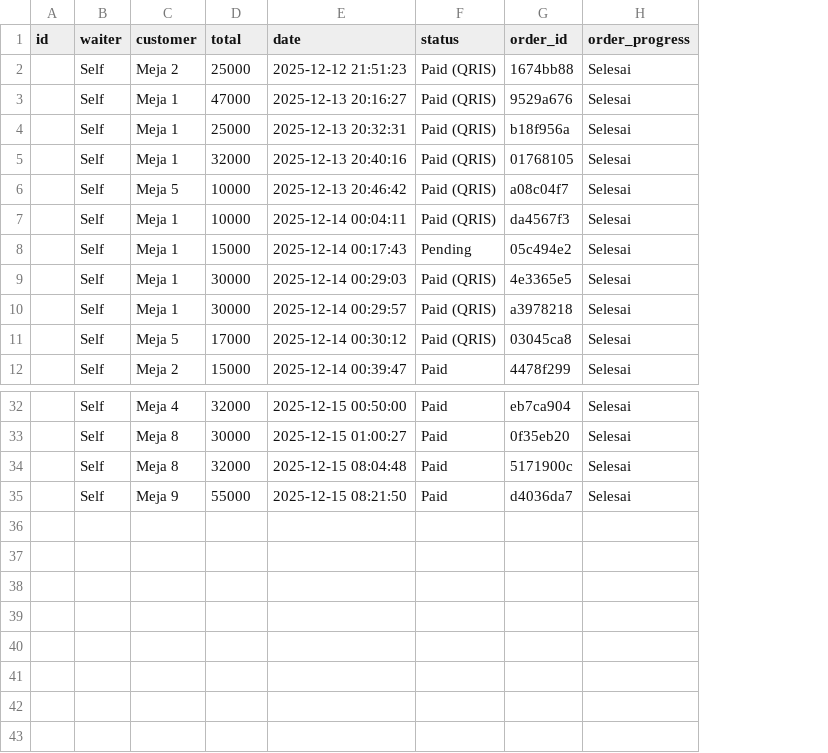
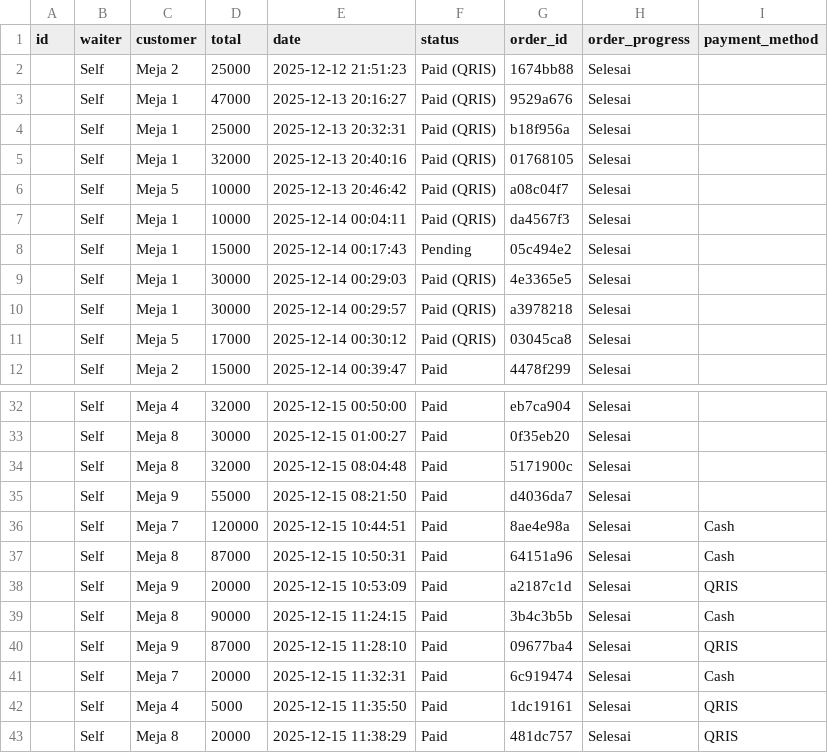
Before and after one commit to MRMARCABLE/TugasUas, a CSV file: data/orders.csv, drawn as a sheet; only a part is shown, gaps mark what is left out; the diff names each change by its address in the sheet, - before the commit and + after, or states it on an @@ line.

```diff
--- a/data/orders.csv
+++ b/data/orders.csv
+column I (payment_method), empty
+row 36:  | Self | Meja 7 | 120000 | 2025-12-15 10:44:51 | Paid | 8ae4e98a | Selesai | Cash
+row 37:  | Self | Meja 8 | 87000 | 2025-12-15 10:50:31 | Paid | 64151a96 | Selesai | Cash
+row 38:  | Self | Meja 9 | 20000 | 2025-12-15 10:53:09 | Paid | a2187c1d | Selesai | QRIS
+row 39:  | Self | Meja 8 | 90000 | 2025-12-15 11:24:15 | Paid | 3b4c3b5b | Selesai | Cash
+row 40:  | Self | Meja 9 | 87000 | 2025-12-15 11:28:10 | Paid | 09677ba4 | Selesai | QRIS
+row 41:  | Self | Meja 7 | 20000 | 2025-12-15 11:32:31 | Paid | 6c919474 | Selesai | Cash
+row 42:  | Self | Meja 4 | 5000 | 2025-12-15 11:35:50 | Paid | 1dc19161 | Selesai | QRIS
+row 43:  | Self | Meja 8 | 20000 | 2025-12-15 11:38:29 | Paid | 481dc757 | Selesai | QRIS
```
Also changed, not shown: data/items.csv, data/order_details.csv, 9 other files.
